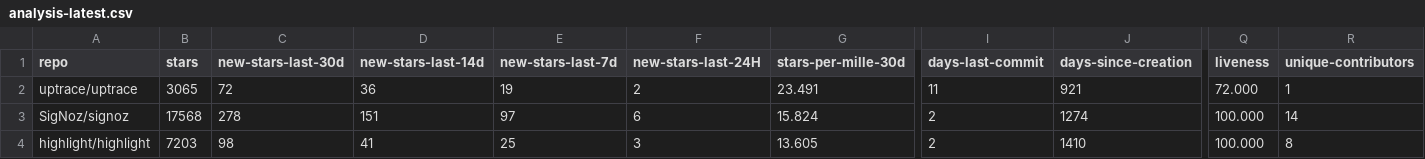
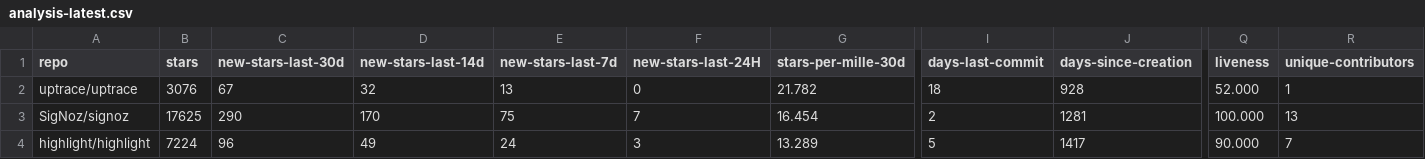
Before and after one commit to emanuelef/observability-tools-github-stats, a CSV file: analysis-latest.csv, drawn as a sheet; only a part is shown, gaps mark what is left out; the diff covers the shown part only; the diff names each change by its address in the sheet, - before the commit and + after, or states it on an @@ line.

```diff
--- a/analysis-latest.csv
+++ b/analysis-latest.csv
-B2 (stars): 3065
+B2 (stars): 3076
-C2 (new-stars-last-30d): 72
+C2 (new-stars-last-30d): 67
-D2 (new-stars-last-14d): 36
+D2 (new-stars-last-14d): 32
-E2 (new-stars-last-7d): 19
+E2 (new-stars-last-7d): 13
-F2 (new-stars-last-24H): 2
+F2 (new-stars-last-24H): 0
-G2 (stars-per-mille-30d): 23.491
+G2 (stars-per-mille-30d): 21.782
-I2 (days-last-commit): 11
+I2 (days-last-commit): 18
-J2 (days-since-creation): 921
+J2 (days-since-creation): 928
-Q2 (liveness): 72.000
+Q2 (liveness): 52.000
-B3 (stars): 17568
+B3 (stars): 17625
-C3 (new-stars-last-30d): 278
+C3 (new-stars-last-30d): 290
-D3 (new-stars-last-14d): 151
+D3 (new-stars-last-14d): 170
-E3 (new-stars-last-7d): 97
+E3 (new-stars-last-7d): 75
-F3 (new-stars-last-24H): 6
+F3 (new-stars-last-24H): 7
-G3 (stars-per-mille-30d): 15.824
+G3 (stars-per-mille-30d): 16.454
-J3 (days-since-creation): 1274
+J3 (days-since-creation): 1281
-R3 (unique-contributors): 14
+R3 (unique-contributors): 13
-B4 (stars): 7203
+B4 (stars): 7224
-C4 (new-stars-last-30d): 98
+C4 (new-stars-last-30d): 96
-D4 (new-stars-last-14d): 41
+D4 (new-stars-last-14d): 49
-E4 (new-stars-last-7d): 25
+E4 (new-stars-last-7d): 24
-G4 (stars-per-mille-30d): 13.605
+G4 (stars-per-mille-30d): 13.289
-I4 (days-last-commit): 2
+I4 (days-last-commit): 5
-J4 (days-since-creation): 1410
+J4 (days-since-creation): 1417
-Q4 (liveness): 100.000
+Q4 (liveness): 90.000
-R4 (unique-contributors): 8
+R4 (unique-contributors): 7
```
Also changed, not shown: 93 edited cells elsewhere in this file, 3 other files.
